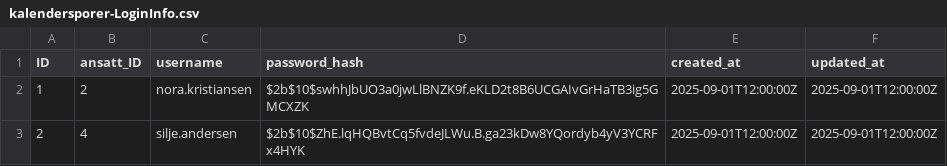
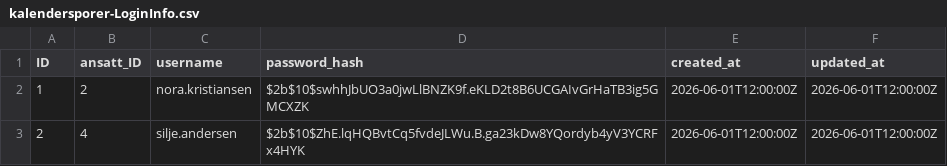
Before and after one commit to lbex0/Kalendersporer, a CSV file: database/db/data/kalendersporer-LoginInfo.csv, drawn as a sheet.

```diff
--- a/database/db/data/kalendersporer-LoginInfo.csv
+++ b/database/db/data/kalendersporer-LoginInfo.csv
@@ -1,3 +1,3 @@
 ID,ansatt_ID,username,password_hash,created_at,updated_at
-1,2,nora.kristiansen,$2b$10$swhhJbUO3a0jwLlBNZK9f.eKLD2t8B6UCGAIvGrHaTB3ig5GMCXZK,2025-09-01T12:00:00Z,2025-09-01T12:00:00Z
-2,4,silje.andersen,$2b$10$ZhE.lqHQBvtCq5fvdeJLWu.B.ga23kDw8YQordyb4yV3YCRFx4HYK,2025-09-01T12:00:00Z,2025-09-01T12:00:00Z
+1,2,nora.kristiansen,$2b$10$swhhJbUO3a0jwLlBNZK9f.eKLD2t8B6UCGAIvGrHaTB3ig5GMCXZK,2026-06-01T12:00:00Z,2026-06-01T12:00:00Z
+2,4,silje.andersen,$2b$10$ZhE.lqHQBvtCq5fvdeJLWu.B.ga23kDw8YQordyb4yV3YCRFx4HYK,2026-06-01T12:00:00Z,2026-06-01T12:00:00Z
```
Also changed, not shown: database/db/data/kalendersporer-Fraværssøknad.csv, database/db/data/kalendersporer-Fridager.csv, 3 other files.
